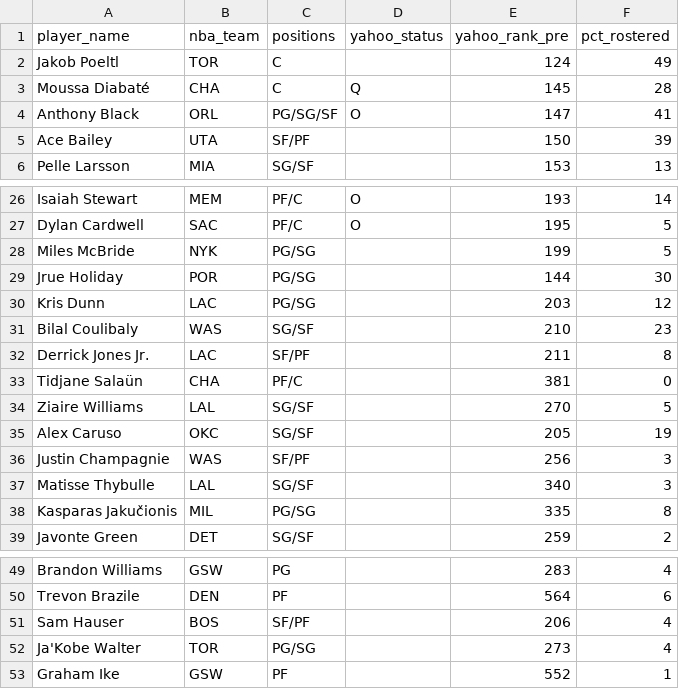
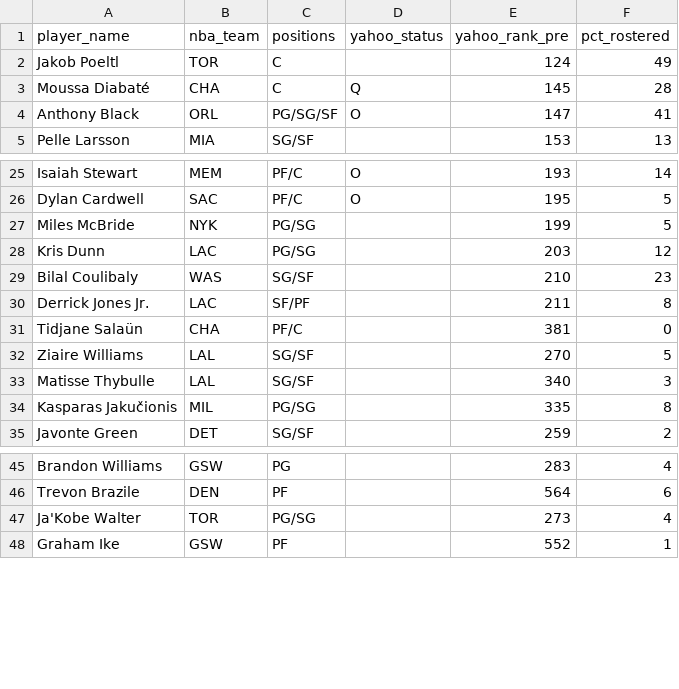
Before and after one commit to chamberneezy/fantasy, a CSV file: data/season/free_agents.csv, drawn as a sheet; only a part is shown, gaps mark what is left out; the diff names each change by its address in the sheet, - before the commit and + after, or states it on an @@ line.

```diff
--- a/data/season/free_agents.csv
+++ b/data/season/free_agents.csv
-row 5: Ace Bailey | UTA | SF/PF |  | 150 | 39
-row 29: Jrue Holiday | POR | PG/SG |  | 144 | 30
-row 35: Alex Caruso | OKC | SG/SF |  | 205 | 19
-row 36: Justin Champagnie | WAS | SF/PF |  | 256 | 3
-row 51: Sam Hauser | BOS | SF/PF |  | 206 | 4
```
Also changed, not shown: data/season/league_rosters.csv, data/season/transactions.csv, 9 other files.
